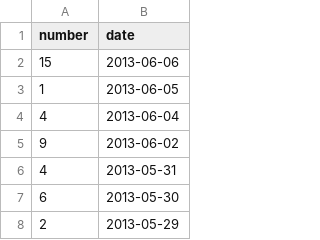
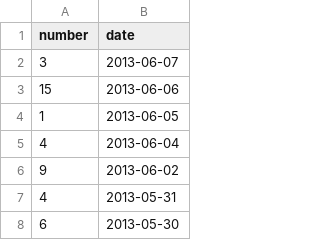
Before and after one commit to hoaproject/Static, a TSV file: Data/Central_commits_since_2months.tsv, drawn as a sheet; only a part is shown; the shorter side is filled out with more unchanged rows.

Commit message:
[auto] Update data.

```diff
--- a/Data/Central_commits_since_2months.tsv
+++ b/Data/Central_commits_since_2months.tsv
@@ -1,2 +1,3 @@
 number	date
+3	2013-06-07
 15	2013-06-06
```
